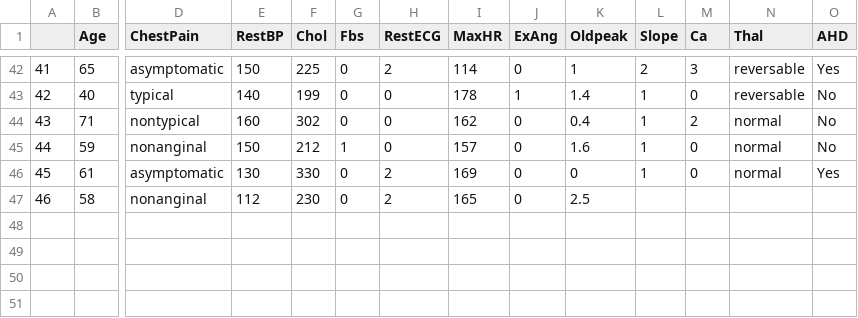
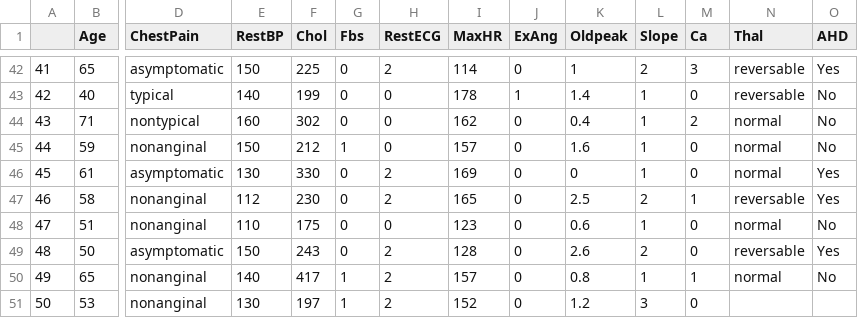
Before and after one commit to qonv/Instruments, a CSV file: data/Heart.csv, drawn as a sheet; only a part is shown, gaps mark what is left out; rows hold the shown columns only; the diff names each change by its address in the sheet, - before the commit and + after, or states it on an @@ line.

```diff
--- a/data/Heart.csv
+++ b/data/Heart.csv
-L47 (Slope): (empty)
+L47 (Slope): 2
-M47 (Ca): (empty)
+M47 (Ca): 1
-N47 (Thal): (empty)
+N47 (Thal): reversable
-O47 (AHD): (empty)
+O47 (AHD): Yes
+row 48: 47 | 51 | nonanginal | 110 | 175 | 0 | 0 | 123 | 0 | 0.6 | 1 | 0 | normal | No
+row 49: 48 | 50 | asymptomatic | 150 | 243 | 0 | 2 | 128 | 0 | 2.6 | 2 | 0 | reversable | Yes
+row 50: 49 | 65 | nonanginal | 140 | 417 | 1 | 2 | 157 | 0 | 0.8 | 1 | 1 | normal | No
+row 51: 50 | 53 | nonanginal | 130 | 197 | 1 | 2 | 152 | 0 | 1.2 | 3 | 0
```
